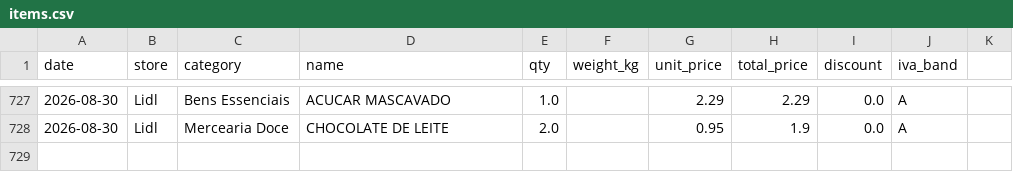
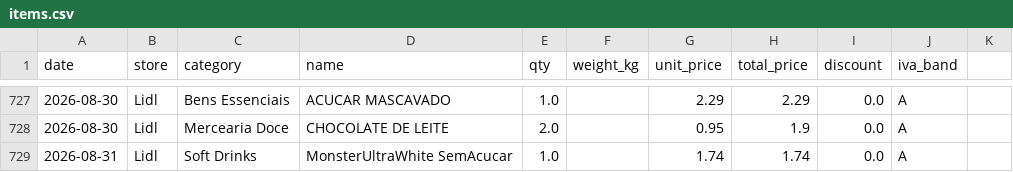
Before and after one commit to vopros21/grocery-planner, a CSV file: data/items.csv, drawn as a sheet; only a part is shown, gaps mark what is left out.

Commit message:
add receipt 250002288520260831831757_cf87f4

```diff
--- a/data/items.csv
+++ b/data/items.csv
@@ -728 +728,2 @@ date,store,category,name,qty,weight_kg,unit_price,total_price,discount,iva_band
 2026-08-30,Lidl,Mercearia Doce,CHOCOLATE DE LEITE,2.0,,0.95,1.9,0.0,A
+2026-08-31,Lidl,Soft Drinks,MonsterUltraWhite SemAcucar,1.0,,1.74,1.74,0.0,A
```
